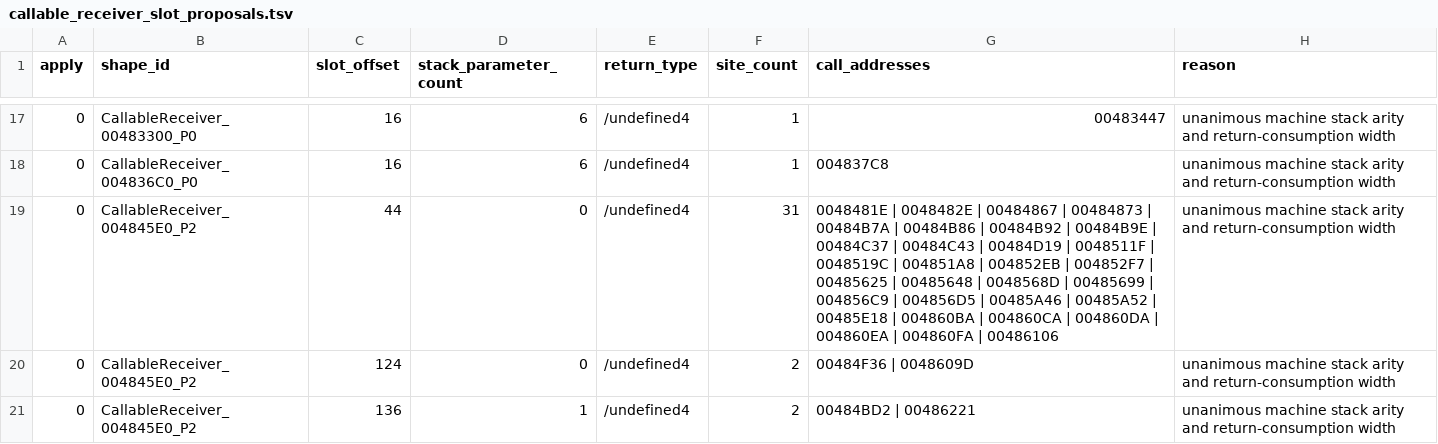
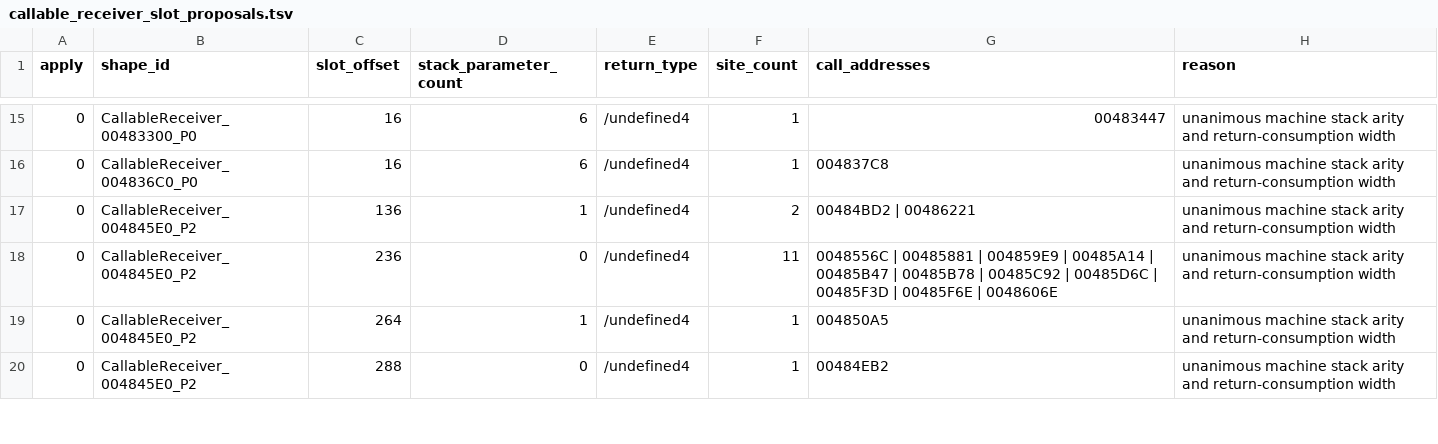
Before and after one commit to prykin/st-decompilation, a TSV file: recovery/ST.exe/callable_receiver_slot_proposals.tsv, drawn as a sheet; only a part is shown, gaps mark what is left out; the shorter side is filled out with more unchanged rows; the diff covers the shown part only.

```diff
--- a/recovery/ST.exe/callable_receiver_slot_proposals.tsv
+++ b/recovery/ST.exe/callable_receiver_slot_proposals.tsv
@@ -18,4 +16,2 @@ apply	shape_id	slot_offset	stack_parameter_count	return_type	site_count	call_add
 0	CallableReceiver_004836C0_P0	16	6	/undefined4	1	004837C8	unanimous machine stack arity and return-consumption width
-0	CallableReceiver_004845E0_P2	44	0	/undefined4	31	0048481E | 0048482E | 00484867 | 00484873 | 00484B7A | 00484B86 | 00484B92 | 00484B9E | 00484C37 | 00484C43 | 00484D19 | 0048511F | 0048519C | 004851A8 | 004852EB | 004852F7 | 00485625 | 00485648 | 0048568D | 00485699 | 004856C9 | 004856D5 | 00485A46 | 00485A52 | 00485E18 | 004860BA | 004860CA | 004860DA | 004860EA | 004860FA | 00486106	unanimous machine stack arity and return-consumption width
-0	CallableReceiver_004845E0_P2	124	0	/undefined4	2	00484F36 | 0048609D	unanimous machine stack arity and return-consumption width
 0	CallableReceiver_004845E0_P2	136	1	/undefined4	2	00484BD2 | 00486221	unanimous machine stack arity and return-consumption width
```
Also changed, not shown: 5 removed rows elsewhere in this file, recovery/ST.exe/callable_family_audit.tsv, recovery/ST.exe/callable_receiver_proposals.tsv, 56 other files.
